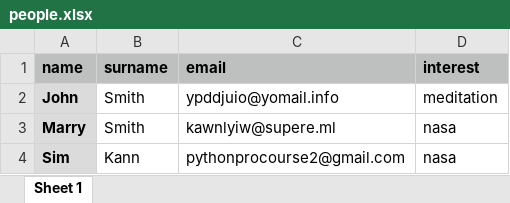
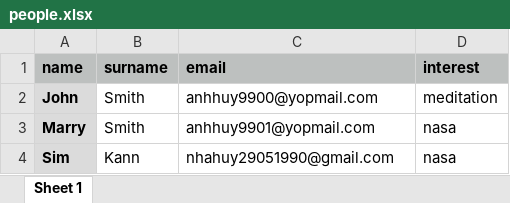
Before and after one commit to anhhuy9900/python-practice, an Excel workbook: Automated-Emails/people.xlsx, sheet Sheet 1, drawn as a sheet; values as stored, in another font and other column widths than the file's, no borders; the diff names each change by its address in the sheet, - before the commit and + after, or states it on an @@ line.

```diff
--- a/Automated-Emails/people.xlsx (sheet Sheet 1)
+++ b/Automated-Emails/people.xlsx (sheet Sheet 1)
-C2 (email): ypddjuio@yomail.info
+C2 (email): anhhuy9900@yopmail.com
-C3 (email): kawnlyiw@supere.ml
+C3 (email): anhhuy9901@yopmail.com
-C4 (email): pythonprocourse2@gmail.com
+C4 (email): nhahuy29051990@gmail.com
```
Also changed, not shown: 38 other files.
